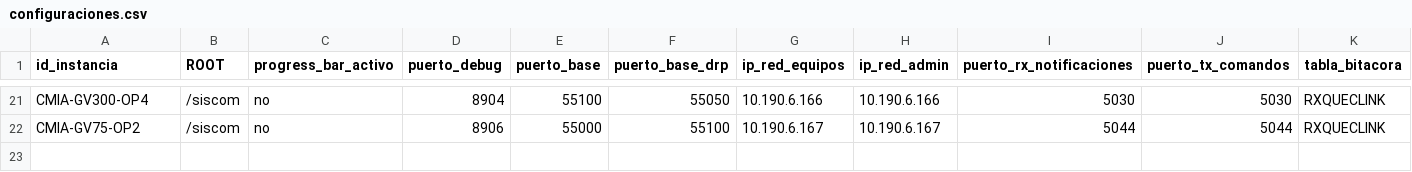
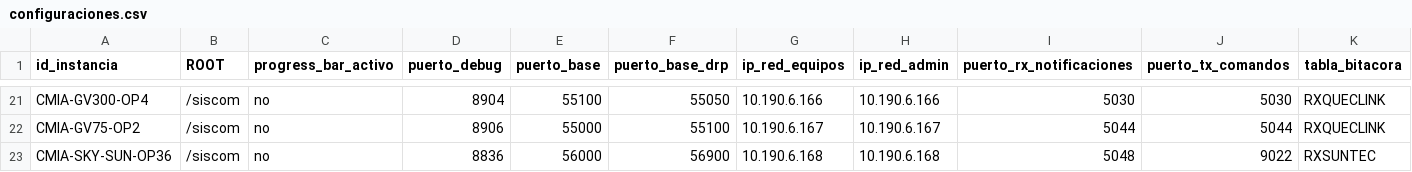
Before and after one commit to amtelser/ConfiguradorSiscomV1, a CSV file: configuraciones.csv, drawn as a sheet; only a part is shown, gaps mark what is left out; rows hold the shown columns only; the diff names each change by its address in the sheet, - before the commit and + after, or states it on an @@ line.

Commit message:
Se agrega la instancia cmia-sky-sun-op36

```diff
--- a/configuraciones.csv
+++ b/configuraciones.csv
+row 23: CMIA-SKY-SUN-OP36 | /siscom | no | 8836 | 56000 | 56900 | 10.190.6.168 | 10.190.6.168 | 5048 | 9022 | RXSUNTEC
```
Also changed, not shown: 4 other files.
